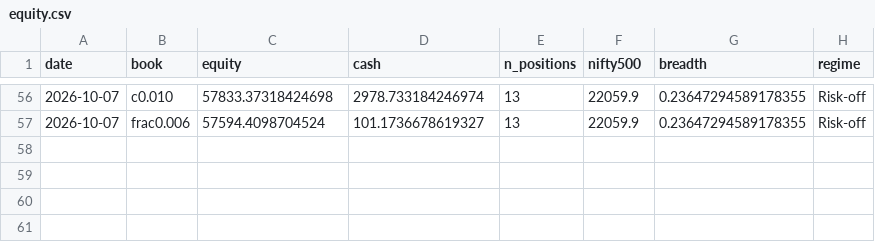
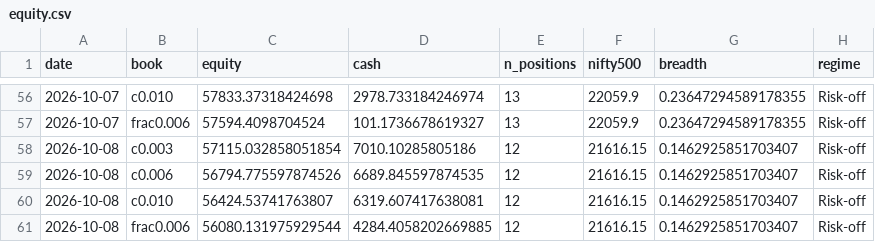
Before and after one commit to Hrtkk/MomentumEngine, a CSV file: ledgers/equity.csv, drawn as a sheet; only a part is shown, gaps mark what is left out; the diff names each change by its address in the sheet, - before the commit and + after, or states it on an @@ line.

```diff
--- a/ledgers/equity.csv
+++ b/ledgers/equity.csv
+row 58: 2026-10-08 | c0.003 | 57115.032858051854 | 7010.10285805186 | 12 | 21616.15 | 0.1462925851703407 | Risk-off
+row 59: 2026-10-08 | c0.006 | 56794.775597874526 | 6689.845597874535 | 12 | 21616.15 | 0.1462925851703407 | Risk-off
+row 60: 2026-10-08 | c0.010 | 56424.53741763807 | 6319.607417638081 | 12 | 21616.15 | 0.1462925851703407 | Risk-off
+row 61: 2026-10-08 | frac0.006 | 56080.131975929544 | 4284.4058202669885 | 12 | 21616.15 | 0.1462925851703407 | Risk-off
```
Also changed, not shown: data/discovery.csv, data/raw/manifest.csv, 13 other files.
